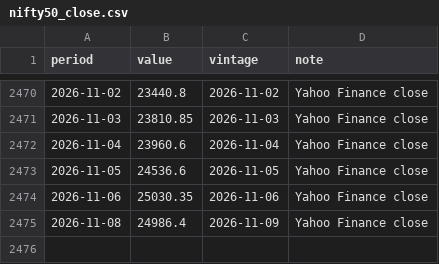
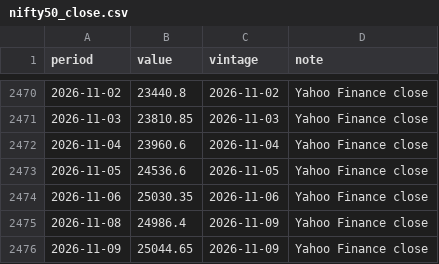
Before and after one commit to indiamacrofinance/indiamacrofinance, a CSV file: data/series/nifty50_close.csv, drawn as a sheet; only a part is shown, gaps mark what is left out; the diff names each change by its address in the sheet, - before the commit and + after, or states it on an @@ line.

Commit message:
markets: FPI debt flows 6,898, FPI equity flows 53,739, FPI total flows 60,550, India VIX 17.42 (+6 more)
- FPI debt flows: 6,898 (2026-11-01)
- FPI equity flows: 53,739 (2026-11-01)
- FPI total flows: 60,550 (2026-11-01)
- India VIX: 17.42 (2026-11-09)
- Nifty 50: 25,045 (2026-11-09)
- Sensex: 81,107 (2026-11-09)
- USD/CNY: 6.66 (2026-11-09)
- USD/IDR: 18,080 (2026-11-09)
- USD/INR (market): 93.93 (2026-11-09)
- USD/KRW: 1,347 (2026-11-09)
- FAILED fpi_daily_equity_usd: StopIteration:
- FAILED fpi_daily_debt_usd: StopIteration:
- FAILED fpi_daily_total_usd: StopIteration:

```diff
--- a/data/series/nifty50_close.csv
+++ b/data/series/nifty50_close.csv
+row 2476: 2026-11-09 | 25044.65 | 2026-11-09 | Yahoo Finance close
```
Also changed, not shown: data/revisions/fpi_equity_net.csv, data/revisions/fpi_total_net.csv, 40 other files.
